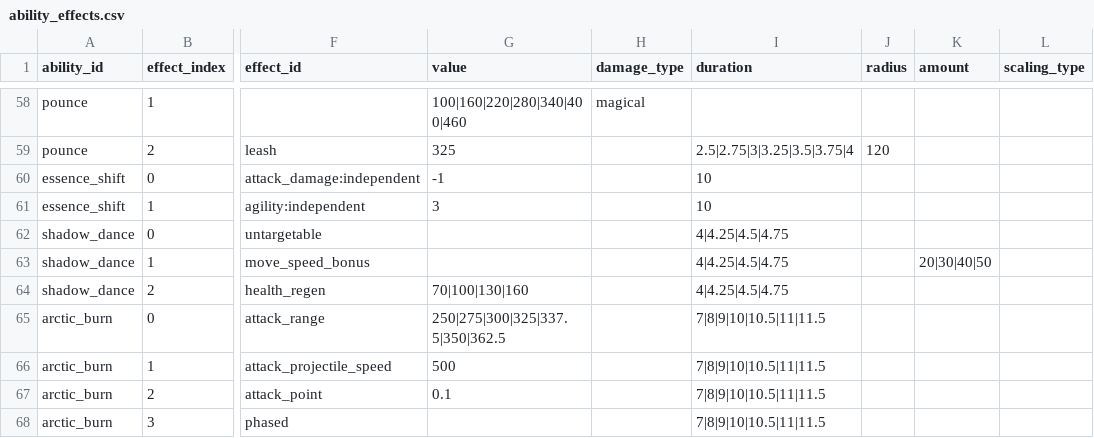
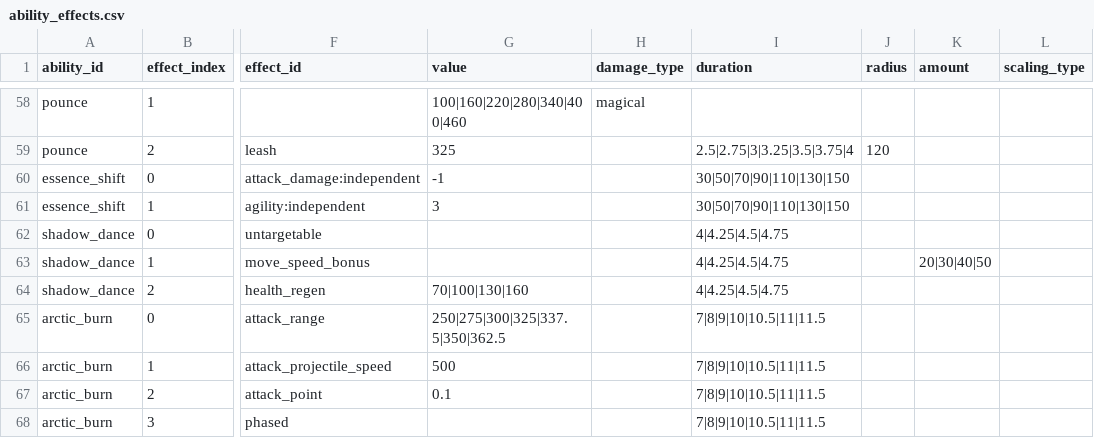
Before and after one commit to ElliotW1999/labyrinth, a CSV file: data/ability_effects.csv, drawn as a sheet; only a part is shown, gaps mark what is left out; the diff names each change by its address in the sheet, - before the commit and + after, or states it on an @@ line.

```diff
--- a/data/ability_effects.csv
+++ b/data/ability_effects.csv
-I60:I61 (duration): 10
+I60:I61 (duration): 30|50|70|90|110|130|150
```
Also changed, not shown: 8 other files.
